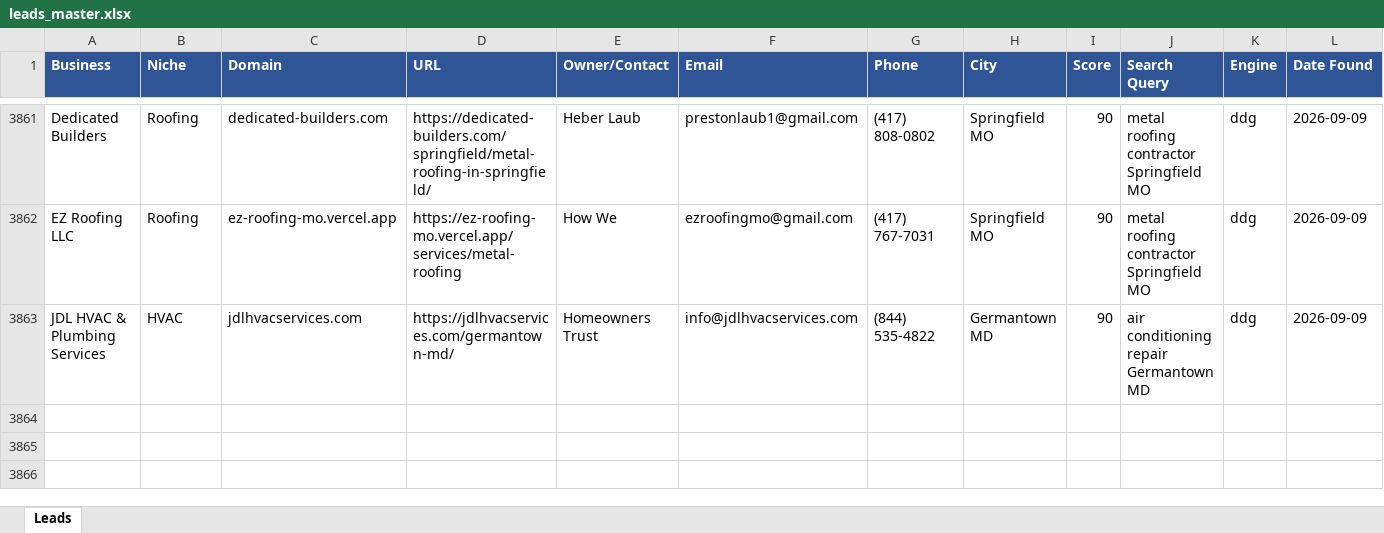
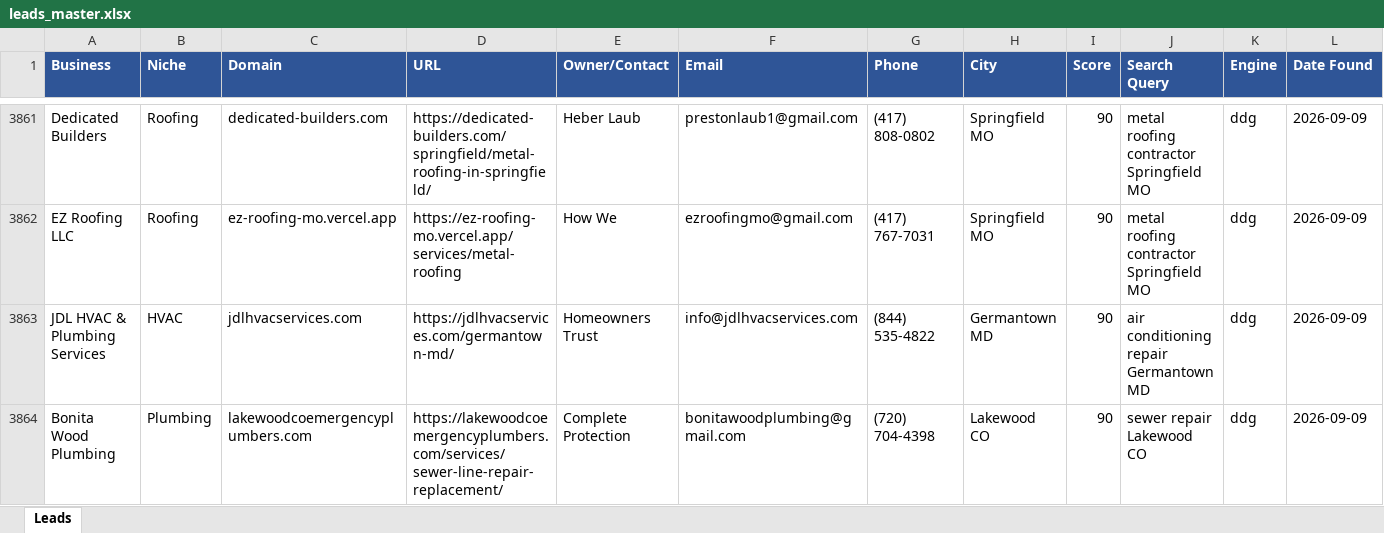
Before and after one commit to calvinbrink-create/Lead-Generation-, an Excel workbook: output/leads_master.xlsx, sheet Leads, drawn as a sheet; only a part is shown, gaps mark what is left out; values as stored, in another font and other column widths than the file's, no borders; rows hold the shown columns only; the diff names each change by its address in the sheet, - before the commit and + after, or states it on an @@ line.

Commit message:
Leads: 2026-09-09 08:49 UTC (cycle 193)

```diff
--- a/output/leads_master.xlsx (sheet Leads)
+++ b/output/leads_master.xlsx (sheet Leads)
+row 3864: Bonita Wood Plumbing | Plumbing | lakewoodcoemergencyplumbers.com | https://lakewoodcoemergencyplumbers.com/services/sewer-line-repair-replacement/ | Complete Protection | bonitawoodplumbing@gmail.com | (720) 704-4398 | Lakewood CO | 90 | sewer repair Lakewood CO | ddg | 2026-09-09
```
Also changed, not shown: output/leads_2026-09-09.xlsx, 1 other file.
